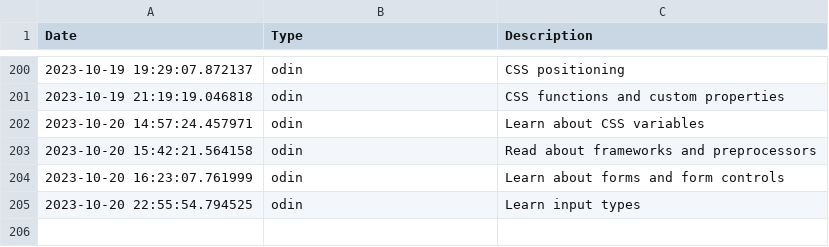
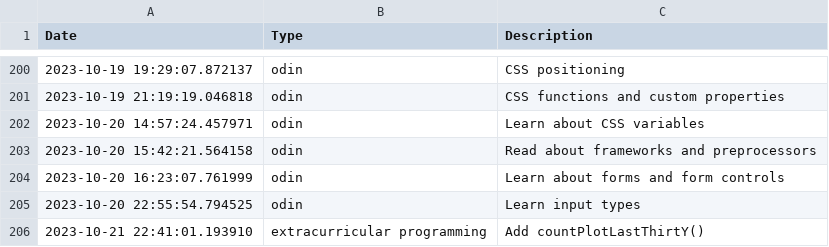
Before and after one commit to BrentMatoba/good_job, a CSV file: good_job/log.csv, drawn as a sheet; only a part is shown, gaps mark what is left out; the diff names each change by its address in the sheet, - before the commit and + after, or states it on an @@ line.

Commit message:
change countplot to histoplot, move pomodoro counter to countplot

```diff
--- a/good_job/log.csv
+++ b/good_job/log.csv
+row 206: 2023-10-21 22:41:01.193910 | extracurricular programming | Add countPlotLastThirtY()
```
Also changed, not shown: 1 other file.
